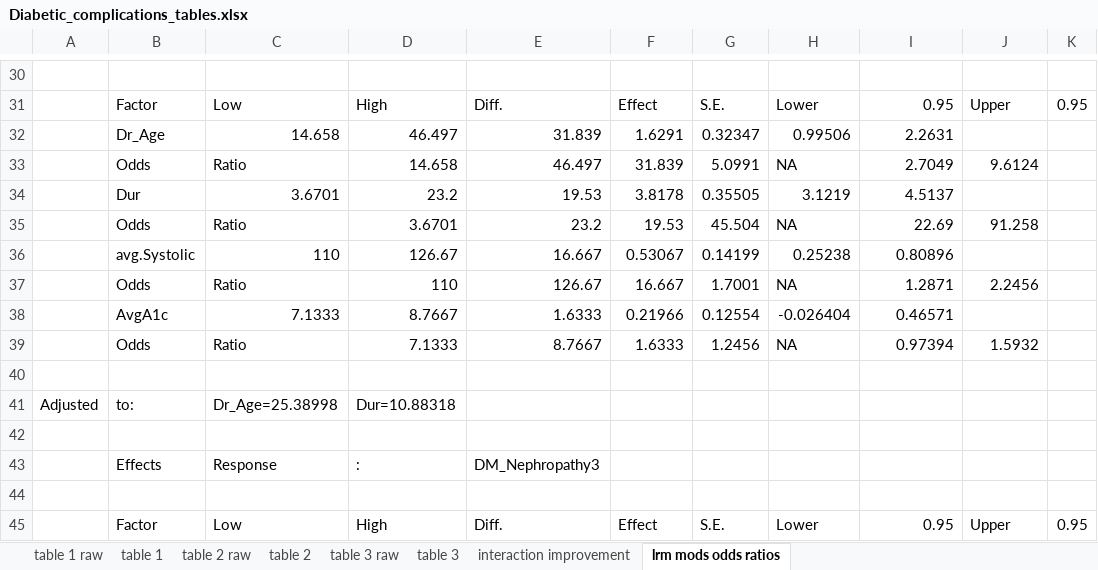
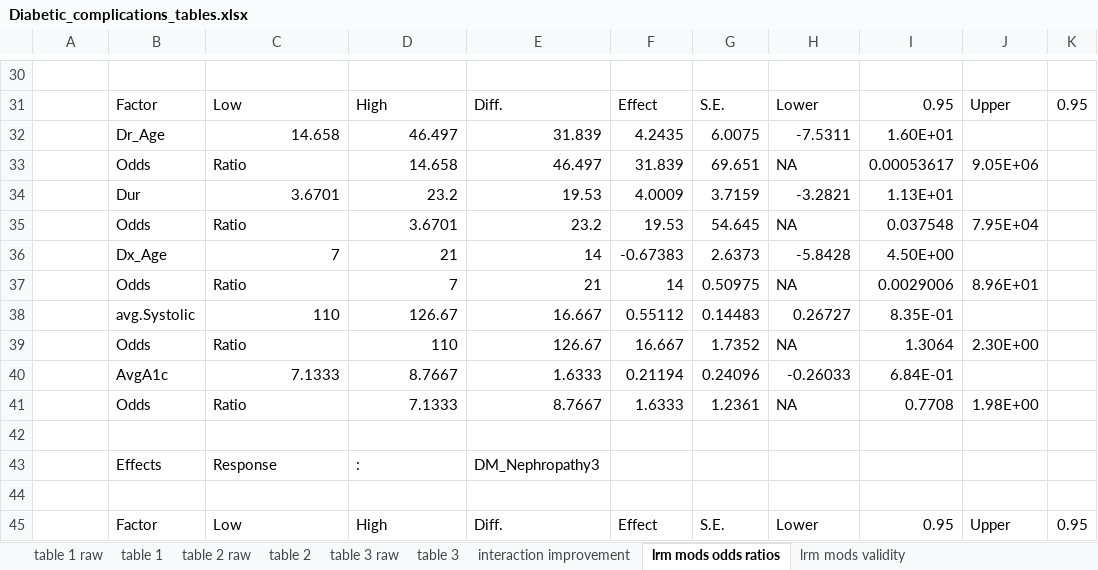
Before and after one commit to pmtran5884/T1D_Complications, an Excel workbook: Diabetic_complications_tables.xlsx, sheet lrm mods odds ratios, drawn as a sheet; only a part is shown, gaps mark what is left out; values as stored, in another font and other column widths than the file's, no borders; removed rows and columns are numbered as before the commit, all else as after; the diff covers the shown part only; the diff names each change by its address in the sheet, - before the commit and + after, or states it on an @@ line.

```diff
--- a/Diabetic_complications_tables.xlsx (sheet lrm mods odds ratios)
+++ b/Diabetic_complications_tables.xlsx (sheet lrm mods odds ratios)
+sheet tab: lrm mods validity
-F32: 1.6291
+F32: 4.2435
-G32: 0.32347
+G32: 6.0075
-H32: 0.99506
+H32: -7.5311
-I32: 2.2631
+I32: 1.60E+01
-G33: 5.0991
+G33: 69.651
-I33: 2.7049
+I33: 0.00053617
-J33: 9.6124
+J33: 9.05E+06
-F34: 3.8178
+F34: 4.0009
-G34: 0.35505
+G34: 3.7159
-H34: 3.1219
+H34: -3.2821
-I34: 4.5137
+I34: 1.13E+01
-G35: 45.504
+G35: 54.645
-I35: 22.69
+I35: 0.037548
-J35: 91.258
+J35: 7.95E+04
-row 36:  | avg.Systolic | 110 | 126.67 | 16.667 | 0.53067 | 0.14199 | 0.25238 | 0.80896
+row 36:  | Dx_Age | 7 | 21 | 14 | -0.67383 | 2.6373 | -5.8428 | 4.50E+00
+row 37:  | Odds | Ratio | 7 | 21 | 14 | 0.50975 | NA | 0.0029006 | 8.96E+01
+row 38:  | avg.Systolic | 110 | 126.67 | 16.667 | 0.55112 | 0.14483 | 0.26727 | 8.35E-01
-G39: 1.7001
+G39: 1.7352
-I39: 1.2871
+I39: 1.3064
-J39: 2.2456
+J39: 2.30E+00
-F40: 0.21966
+F40: 0.21194
-G40: 0.12554
+G40: 0.24096
-H40: -0.026404
+H40: -0.26033
-I40: 0.46571
+I40: 6.84E-01
-G41: 1.2456
+G41: 1.2361
-I41: 0.97394
+I41: 0.7708
-J41: 1.5932
+J41: 1.98E+00
-row 40: (empty)
-row 41: Adjusted | to: | Dr_Age=25.38998 | Dur=10.88318
```
Also changed, not shown: 49 added rows, 27 removed rows and 91 edited cells elsewhere in this sheet, sheet table 3, 10 other files.
